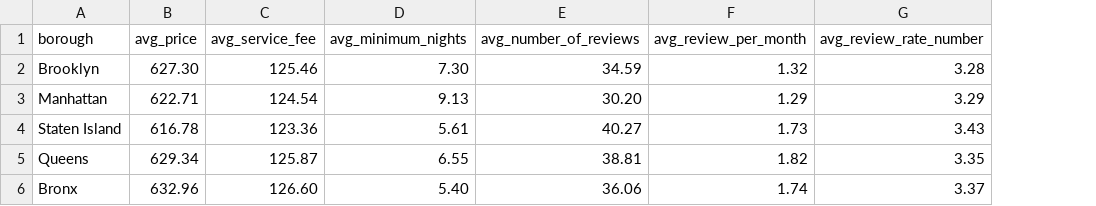
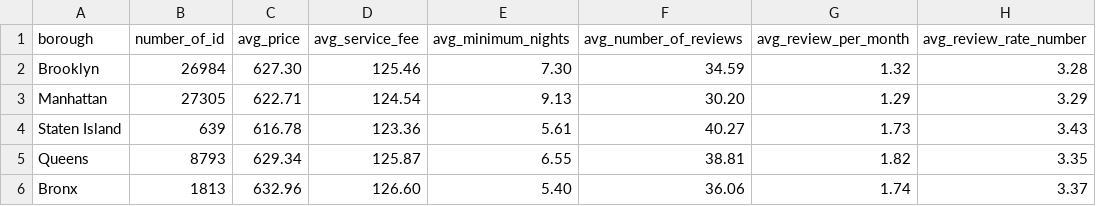
Before and after one commit to jennyvanlinh/Airbnb, a CSV file: data/Aggregated_Airbnb_Quantitative_Values.csv, drawn as a sheet; only a part is shown; the diff names each change by its address in the sheet, - before the commit and + after, or states it on an @@ line.

```diff
--- a/data/Aggregated_Airbnb_Quantitative_Values.csv
+++ b/data/Aggregated_Airbnb_Quantitative_Values.csv
+column B (number_of_id), rows 2-6: 26984 | 27305 | 639 | 8793 | 1813
```
Also changed, not shown: 1 other file.
